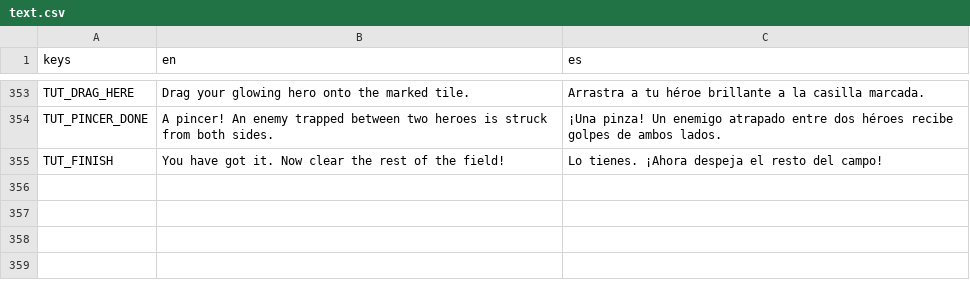
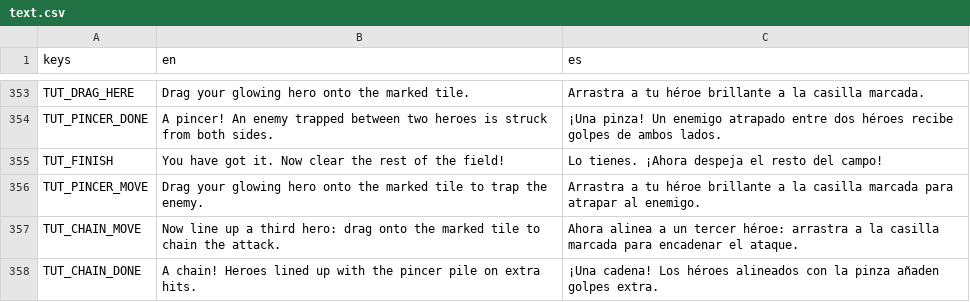
Before and after one commit to leelim81/samara, a CSV file: text/text.csv, drawn as a sheet; only a part is shown, gaps mark what is left out; the diff names each change by its address in the sheet, - before the commit and + after, or states it on an @@ line.

```diff
--- a/text/text.csv
+++ b/text/text.csv
+row 356: TUT_PINCER_MOVE | Drag your glowing hero onto the marked tile to trap the enemy. | Arrastra a tu héroe brillante a la casilla marcada para atrapar al enemigo.
+row 357: TUT_CHAIN_MOVE | Now line up a third hero: drag onto the marked tile to chain the attack. | Ahora alinea a un tercer héroe: arrastra a la casilla marcada para encadenar el ataque.
+row 358: TUT_CHAIN_DONE | A chain! Heroes lined up with the pincer pile on extra hits. | ¡Una cadena! Los héroes alineados con la pinza añaden golpes extra.
```
Also changed, not shown: 3 other files.
